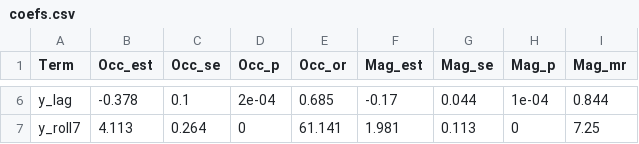
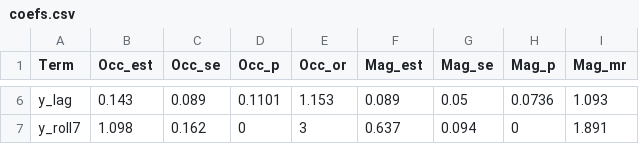
Before and after one commit to Fajtos/Hurdle-Monitor, a CSV file: out/application/tables/coefs.csv, drawn as a sheet; only a part is shown, gaps mark what is left out; the diff covers the shown part only.

```diff
--- a/out/application/tables/coefs.csv
+++ b/out/application/tables/coefs.csv
@@ -6,2 +6,2 @@
-"y_lag",-0.378,0.1,2e-04,0.685,-0.17,0.044,1e-04,0.844
-"y_roll7",4.113,0.264,0,61.141,1.981,0.113,0,7.25
+"y_lag",0.143,0.089,0.1101,1.153,0.089,0.05,0.0736,1.093
+"y_roll7",1.098,0.162,0,3,0.637,0.094,0,1.891
```
Also changed, not shown: 30 edited cells elsewhere in this file, out/application/tables/data_overview.csv, out/application/tables/diag.csv, 19 other files.
